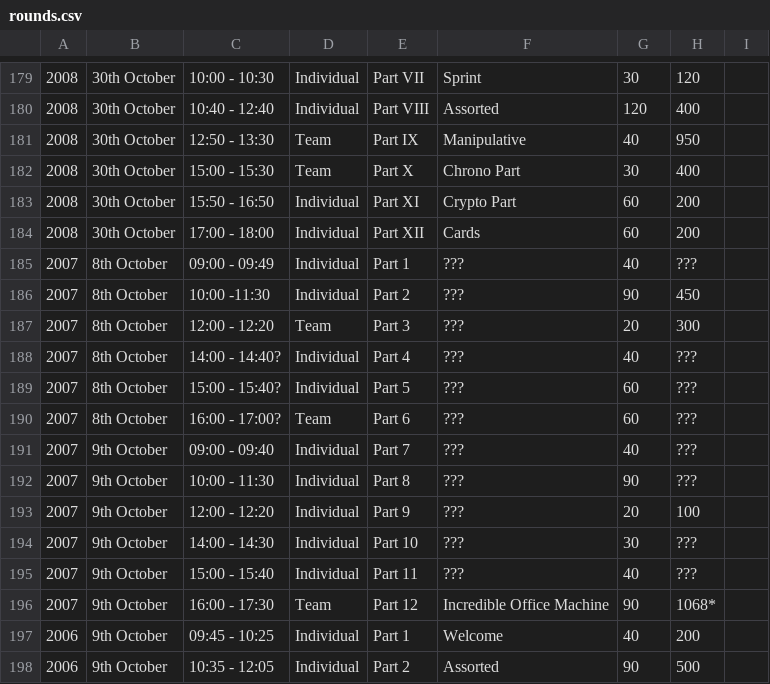
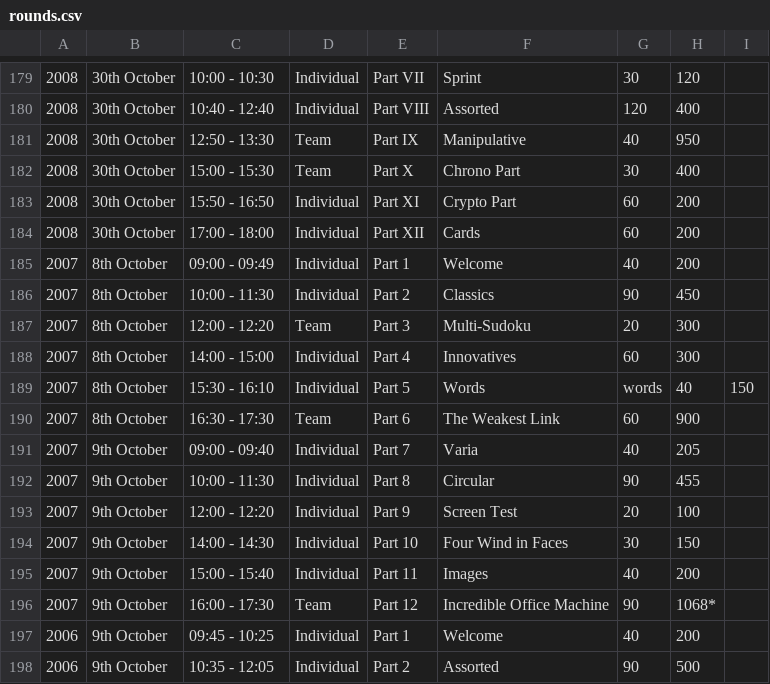
Before and after one commit to EctoPLSM/wpc-unofficial.org, a CSV file: src/database/rounds.csv, drawn as a sheet; only a part is shown, gaps mark what is left out.

Commit message:
2007 Rounds added etc

```diff
--- a/src/database/rounds.csv
+++ b/src/database/rounds.csv
@@ -184,13 +184,13 @@
 2008,30th October,17:00 - 18:00,Individual,Part XII,Cards,60,200,
-2007,8th October,09:00 - 09:49,Individual,Part 1,???,40,???,
-2007,8th October,10:00  -11:30,Individual,Part 2,???,90,450,
-2007,8th October,12:00 - 12:20,Team,Part 3,???,20,300,
-2007,8th October,14:00 - 14:40?,Individual,Part 4,???,40,???,
-2007,8th October,15:00 - 15:40?,Individual,Part 5,???,60,???,
-2007,8th October,16:00 - 17:00?,Team,Part 6,???,60,???,
-2007,9th October,09:00 - 09:40,Individual,Part 7,???,40,???,
-2007,9th October,10:00 - 11:30,Individual,Part 8,???,90,???,
-2007,9th October,12:00 - 12:20,Individual,Part 9,???,20,100,
-2007,9th October,14:00 - 14:30,Individual,Part 10,???,30,???,
-2007,9th October,15:00 - 15:40,Individual,Part 11,???,40,???,
+2007,8th October,09:00 - 09:49,Individual,Part 1,Welcome,40,200,
+2007,8th October,10:00 - 11:30,Individual,Part 2,Classics,90,450,
+2007,8th October,12:00 - 12:20,Team,Part 3,Multi-Sudoku,20,300,
+2007,8th October,14:00 - 15:00,Individual,Part 4,Innovatives,60,300,
+2007,8th October,15:30 - 16:10,Individual,Part 5,Words, words,40,150,
+2007,8th October,16:30 - 17:30,Team,Part 6,The Weakest Link,60,900,
+2007,9th October,09:00 - 09:40,Individual,Part 7,Varia,40,205,
+2007,9th October,10:00 - 11:30,Individual,Part 8,Circular,90,455,
+2007,9th October,12:00 - 12:20,Individual,Part 9,Screen Test,20,100,
+2007,9th October,14:00 - 14:30,Individual,Part 10,Four Wind in Faces,30,150,
+2007,9th October,15:00 - 15:40,Individual,Part 11,Images,40,200,
 2007,9th October,16:00 - 17:30,Team,Part 12,Incredible Office Machine,90,1068*,
```
Also changed, not shown: search/participants.csv, src/database/participants.csv, 6 other files.
